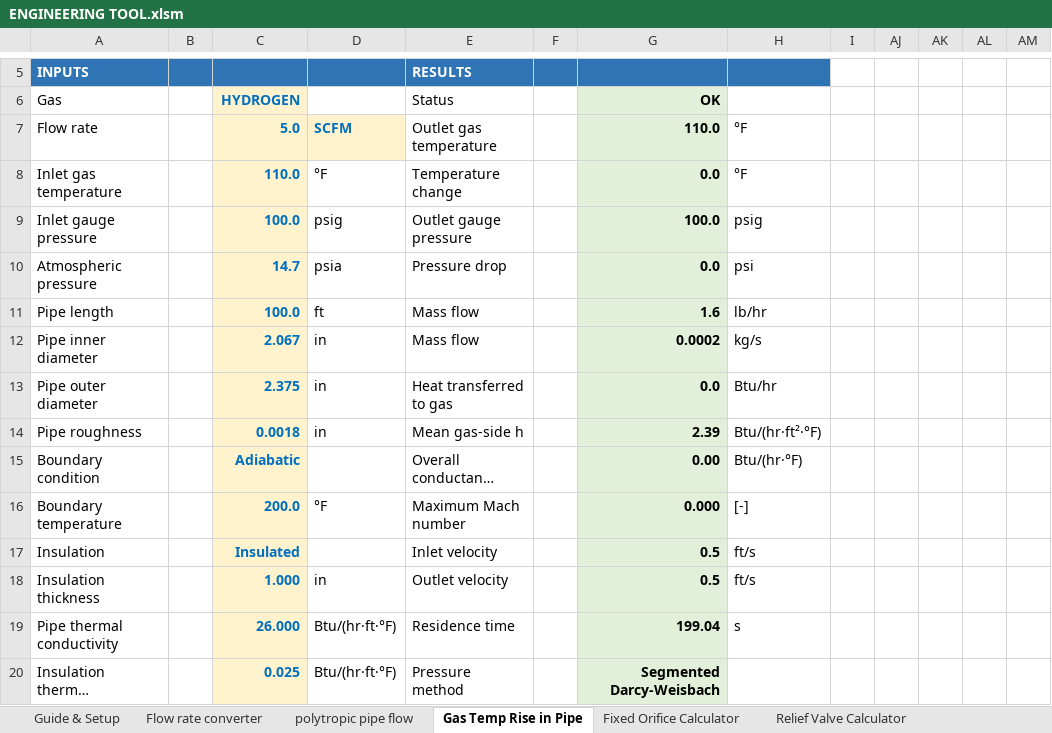
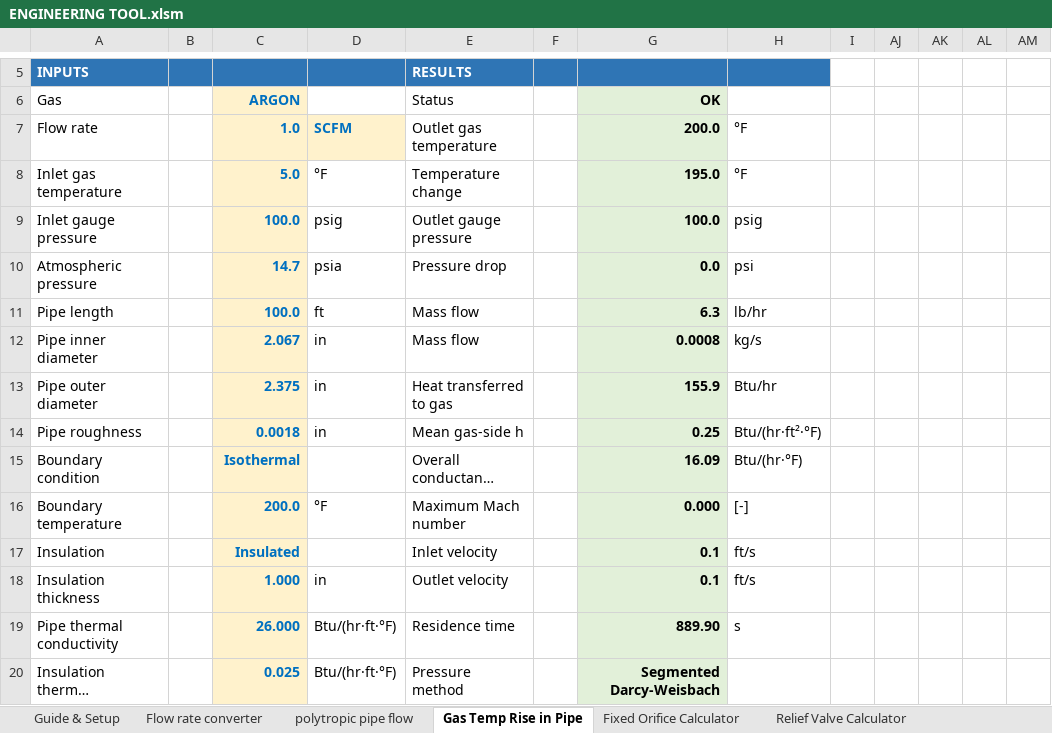
Before and after one commit to rehmer/engineering-tool, an Excel workbook: workbook/ENGINEERING TOOL.xlsm, sheet Gas Temp Rise in Pipe, drawn as a sheet; only a part is shown, gaps mark what is left out; long unchanged cells end in …; values as stored, in another font and other column widths than the file's, no borders; charts and pictures and conditional formats not drawn; the diff covers the shown part only; the diff names each change by its address in the sheet, - before the commit and + after, or states it on an @@ line.

```diff
--- a/workbook/ENGINEERING TOOL.xlsm (sheet Gas Temp Rise in Pipe)
+++ b/workbook/ENGINEERING TOOL.xlsm (sheet Gas Temp Rise in Pipe)
-C6: HYDROGEN
+C6: ARGON
-C7 (ARGON): 5.0
+C7 (ARGON): 1.0
-G7 (OK): 110.0
+G7 (OK): 200.0
-C8 (ARGON): 110.0
+C8 (ARGON): 5.0
-G8 (OK): 0.0
+G8 (OK): 195.0
-G11 (OK): 1.6
+G11 (OK): 6.3
-G12 (OK): 0.0002
+G12 (OK): 0.0008
-G13 (OK): 0.0
+G13 (OK): 155.9
-G14 (OK): 2.39
+G14 (OK): 0.25
-C15 (ARGON): Adiabatic
+C15 (ARGON): Isothermal
-G15 (OK): 0.00
+G15 (OK): 16.09
-G17:G18 (OK): 0.5
+G17:G18 (OK): 0.1
-G19 (OK): 199.04
+G19 (OK): 889.90
```
Also changed, not shown: 51 added rows, 51 removed rows and 15 edited cells elsewhere in this sheet, sheet Fixed Orifice Calculator, sheet Cv flow rate calculator, sheet Relief Valve Calculator, sheet Flow rate converter, sheet polytropic pipe flow, sheet gas properties, 1 more sheet, hidden cells, charts or pictures, 1 other file.
